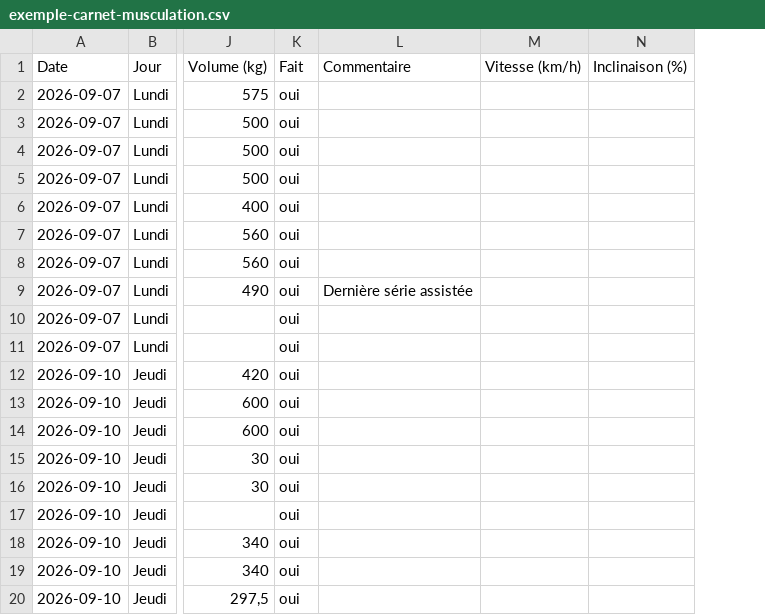
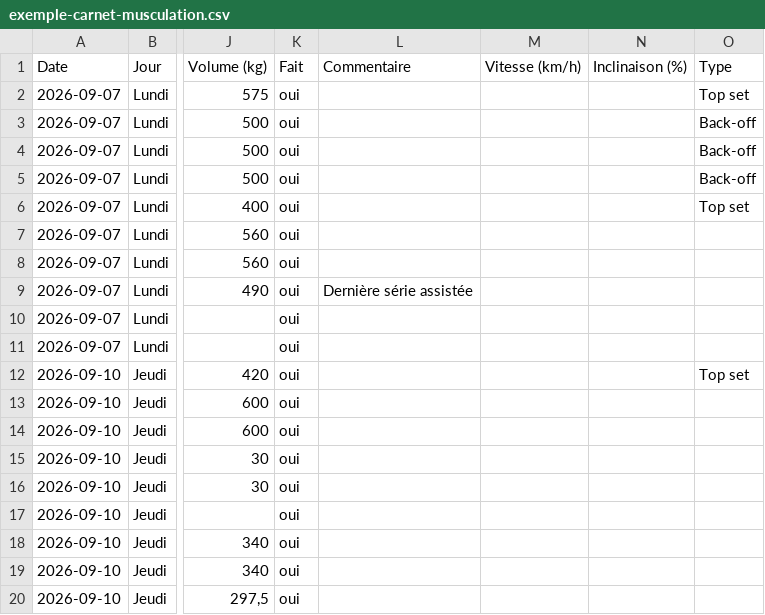
Before and after one commit to flxYom/top-set, a CSV file: outils/exemple-carnet-musculation.csv, drawn as a sheet; only a part is shown, gaps mark what is left out; the diff names each change by its address in the sheet, - before the commit and + after, or states it on an @@ line.

```diff
--- a/outils/exemple-carnet-musculation.csv
+++ b/outils/exemple-carnet-musculation.csv
+column O (Type), rows 2-12: Top set | Back-off | Back-off | Back-off | Top set |  |  |  |  |  | Top set
```
Also changed, not shown: 13 other files.
